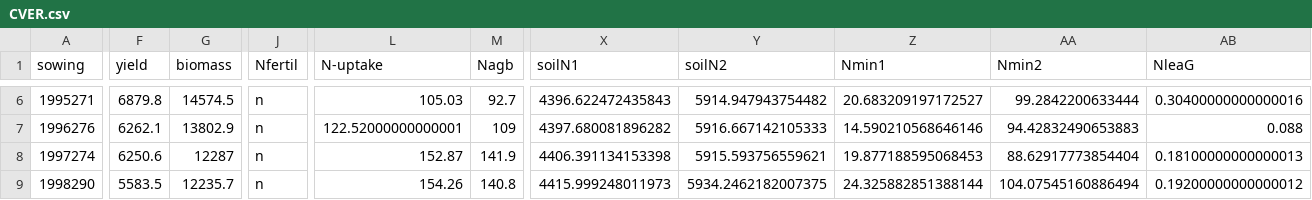
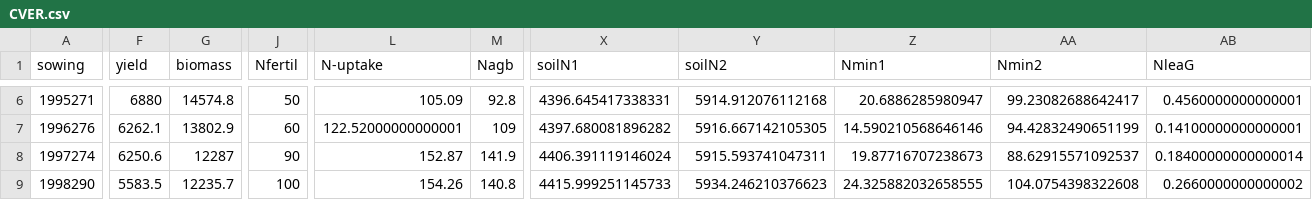
Before and after one commit to zalf-lsa/macsur-croprotations-cz, a CSV file: step_A/out/Wheat/CVER.csv, drawn as a sheet; only a part is shown, gaps mark what is left out; the diff covers the shown part only; the diff names each change by its address in the sheet, - before the commit and + after, or states it on an @@ line.

```diff
--- a/step_A/out/Wheat/CVER.csv
+++ b/step_A/out/Wheat/CVER.csv
-F6 (yield): 6879.8
+F6 (yield): 6880
-G6 (biomass): 14574.5
+G6 (biomass): 14574.8
-J6 (Nfertil): n
+J6 (Nfertil): 50
-L6 (N-uptake): 105.03
+L6 (N-uptake): 105.09
-M6 (Nagb): 92.7
+M6 (Nagb): 92.8
-X6 (soilN1): 4396.622472435843
+X6 (soilN1): 4396.645417338331
-Y6 (soilN2): 5914.947943754482
+Y6 (soilN2): 5914.912076112168
-Z6 (Nmin1): 20.683209197172527
+Z6 (Nmin1): 20.6886285980947
-AA6 (Nmin2): 99.2842200633444
+AA6 (Nmin2): 99.23082688642417
-AB6 (NleaG): 0.30400000000000016
+AB6 (NleaG): 0.4560000000000001
-J7 (Nfertil): n
+J7 (Nfertil): 60
-Y7 (soilN2): 5916.667142105333
+Y7 (soilN2): 5916.667142105305
-AA7 (Nmin2): 94.42832490653883
+AA7 (Nmin2): 94.42832490651199
-AB7 (NleaG): 0.088
+AB7 (NleaG): 0.14100000000000001
-J8 (Nfertil): n
+J8 (Nfertil): 90
-X8 (soilN1): 4406.391134153398
+X8 (soilN1): 4406.391119146024
-Y8 (soilN2): 5915.593756559621
+Y8 (soilN2): 5915.593741047311
-Z8 (Nmin1): 19.877188595068453
+Z8 (Nmin1): 19.87716707238673
-AA8 (Nmin2): 88.62917773854404
+AA8 (Nmin2): 88.62915571092537
-AB8 (NleaG): 0.18100000000000013
+AB8 (NleaG): 0.18400000000000014
-J9 (Nfertil): n
+J9 (Nfertil): 100
-X9 (soilN1): 4415.999248011973
+X9 (soilN1): 4415.999251145733
-Y9 (soilN2): 5934.2462182007375
+Y9 (soilN2): 5934.246210376623
-Z9 (Nmin1): 24.325882851388144
+Z9 (Nmin1): 24.325882032658555
-AA9 (Nmin2): 104.07545160886494
+AA9 (Nmin2): 104.0754398322608
-AB9 (NleaG): 0.19200000000000012
+AB9 (NleaG): 0.2660000000000002
```
Also changed, not shown: 70 edited cells elsewhere in this file, step_A/out/Maize/CLED.csv, step_A/out/Maize/CVER.csv, 14 other files.
